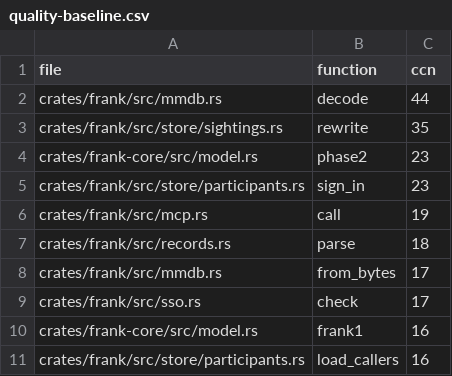
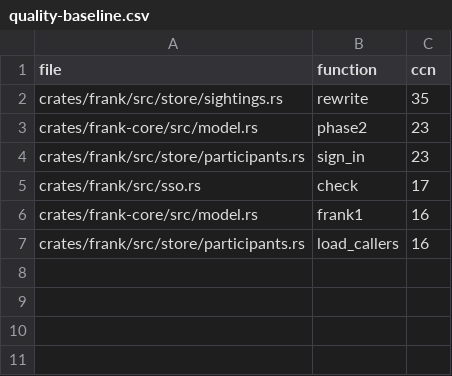
Before and after one commit to Lab271/FRANK, a CSV file: .openspec/quality-baseline.csv, drawn as a sheet.

```diff
--- a/.openspec/quality-baseline.csv
+++ b/.openspec/quality-baseline.csv
@@ -1,3 +1,2 @@
 file,function,ccn
-crates/frank/src/mmdb.rs,decode,44
 crates/frank/src/store/sightings.rs,rewrite,35
@@ -5,5 +4,2 @@ crates/frank-core/src/model.rs,phase2,23
 crates/frank/src/store/participants.rs,sign_in,23
-crates/frank/src/mcp.rs,call,19
-crates/frank/src/records.rs,parse,18
-crates/frank/src/mmdb.rs,from_bytes,17
 crates/frank/src/sso.rs,check,17
```
Also changed, not shown: 3 other files.
